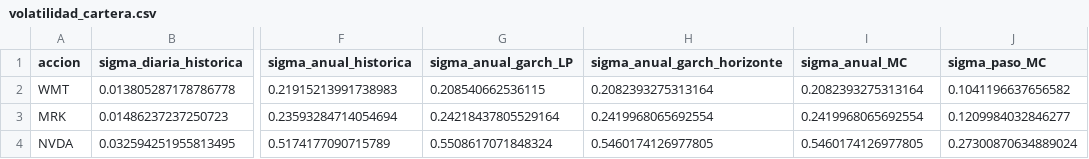
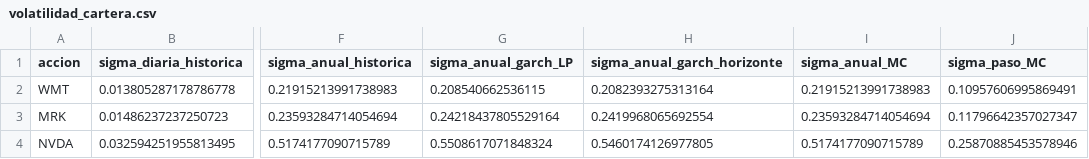
Before and after one commit to alvmorenobl/bbva-option-pricing-montecarlo-rnn, a CSV file: Datos/volatilidad_cartera.csv, drawn as a sheet; only a part is shown, gaps mark what is left out; the diff names each change by its address in the sheet, - before the commit and + after, or states it on an @@ line.

Commit message:
Actualización análisis de volatilidad

```diff
--- a/Datos/volatilidad_cartera.csv
+++ b/Datos/volatilidad_cartera.csv
-I2 (sigma_anual_MC): 0.2082393275313164
+I2 (sigma_anual_MC): 0.21915213991738983
-J2 (sigma_paso_MC): 0.1041196637656582
+J2 (sigma_paso_MC): 0.10957606995869491
-I3 (sigma_anual_MC): 0.2419968065692554
+I3 (sigma_anual_MC): 0.23593284714054694
-J3 (sigma_paso_MC): 0.1209984032846277
+J3 (sigma_paso_MC): 0.11796642357027347
-I4 (sigma_anual_MC): 0.5460174126977805
+I4 (sigma_anual_MC): 0.5174177090715789
-J4 (sigma_paso_MC): 0.27300870634889024
+J4 (sigma_paso_MC): 0.25870885453578946
```
Also changed, not shown: 18 other files.
